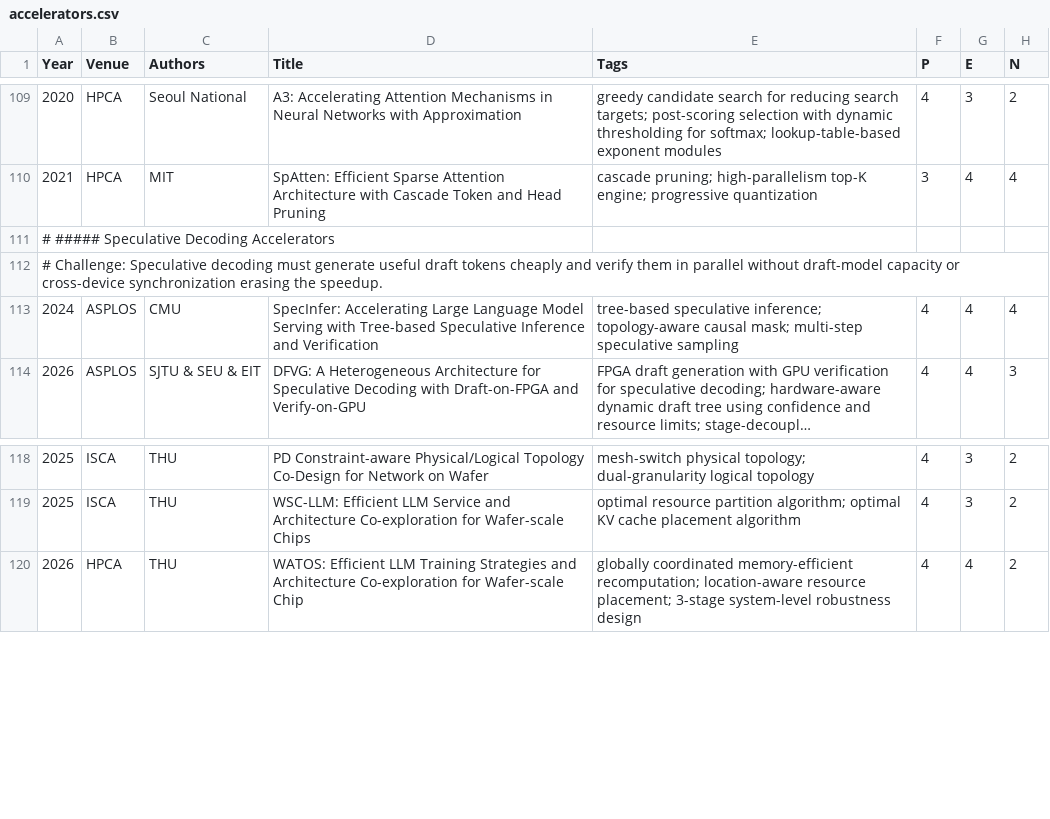
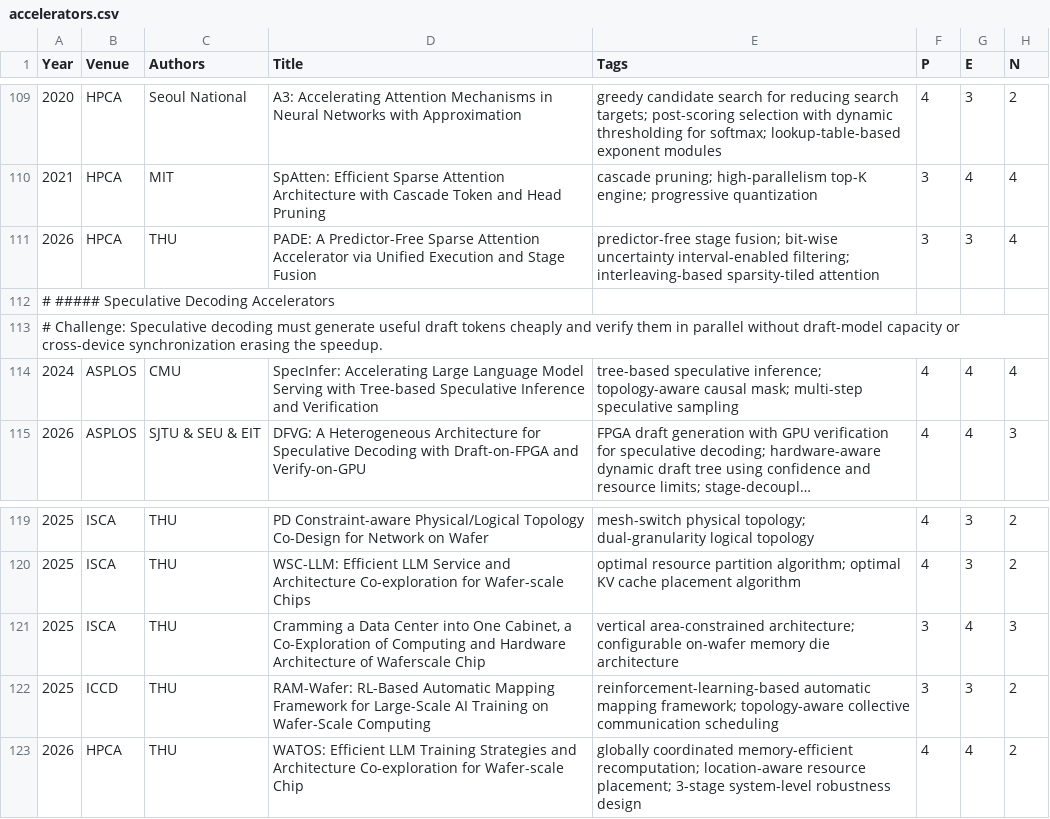
Before and after one commit to pku-lemonade/review, a CSV file: docs/data/hardware/accelerators.csv, drawn as a sheet; only a part is shown, gaps mark what is left out; long unchanged cells end in …; the diff names each change by its address in the sheet, - before the commit and + after, or states it on an @@ line.

```diff
--- a/docs/data/hardware/accelerators.csv
+++ b/docs/data/hardware/accelerators.csv
+row 111: 2026 | HPCA | THU | PADE: A Predictor-Free Sparse Attention Accelerator via Unified Execution and Stage Fusion | predictor-free stage fusion; bit-wise uncertainty interval-enabled filtering; interleaving-based sparsity-tiled attention | 3 | 3 | 4
+row 121: 2025 | ISCA | THU | Cramming a Data Center into One Cabinet, a Co-Exploration of Computing and Hardware Architecture of Waferscale Chip | vertical area-constrained architecture; configurable on-wafer memory die architecture | 3 | 4 | 3
+row 122: 2025 | ICCD | THU | RAM-Wafer: RL-Based Automatic Mapping Framework for Large-Scale AI Training on Wafer-Scale Computing | reinforcement-learning-based automatic mapping framework; topology-aware collective communication scheduling | 3 | 3 | 2
```
